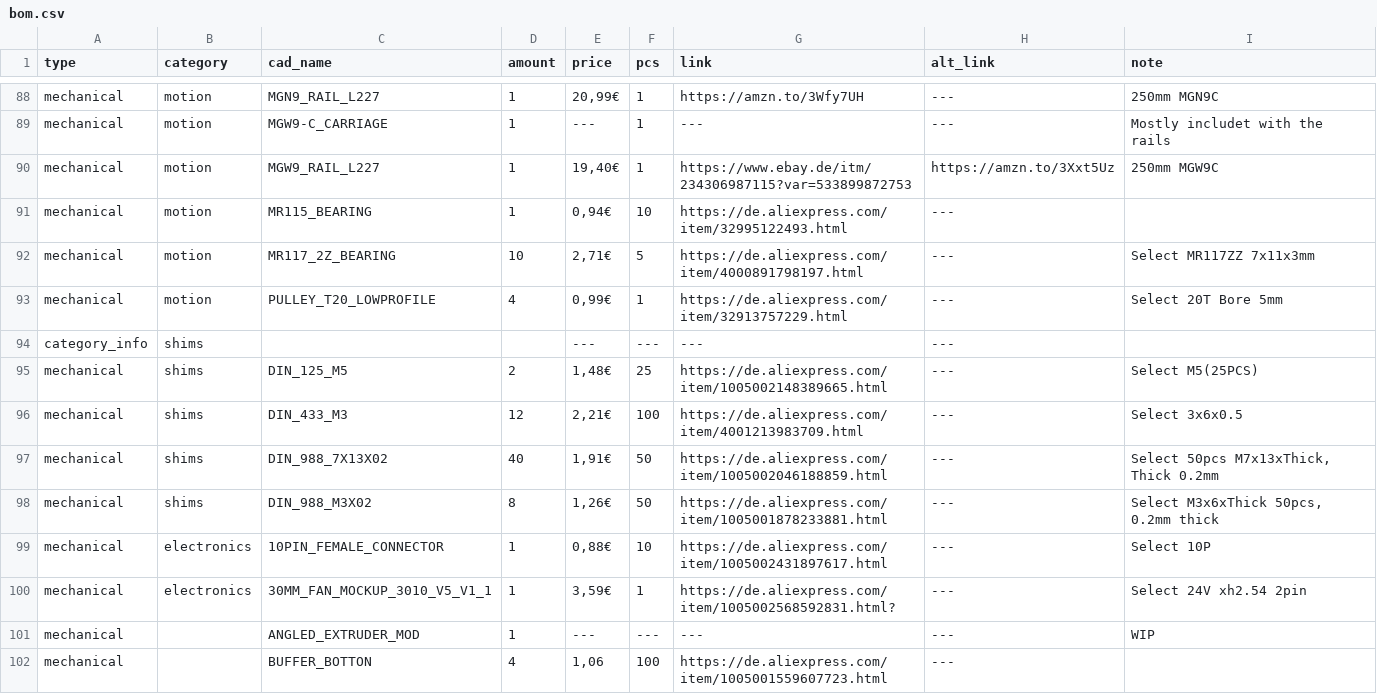
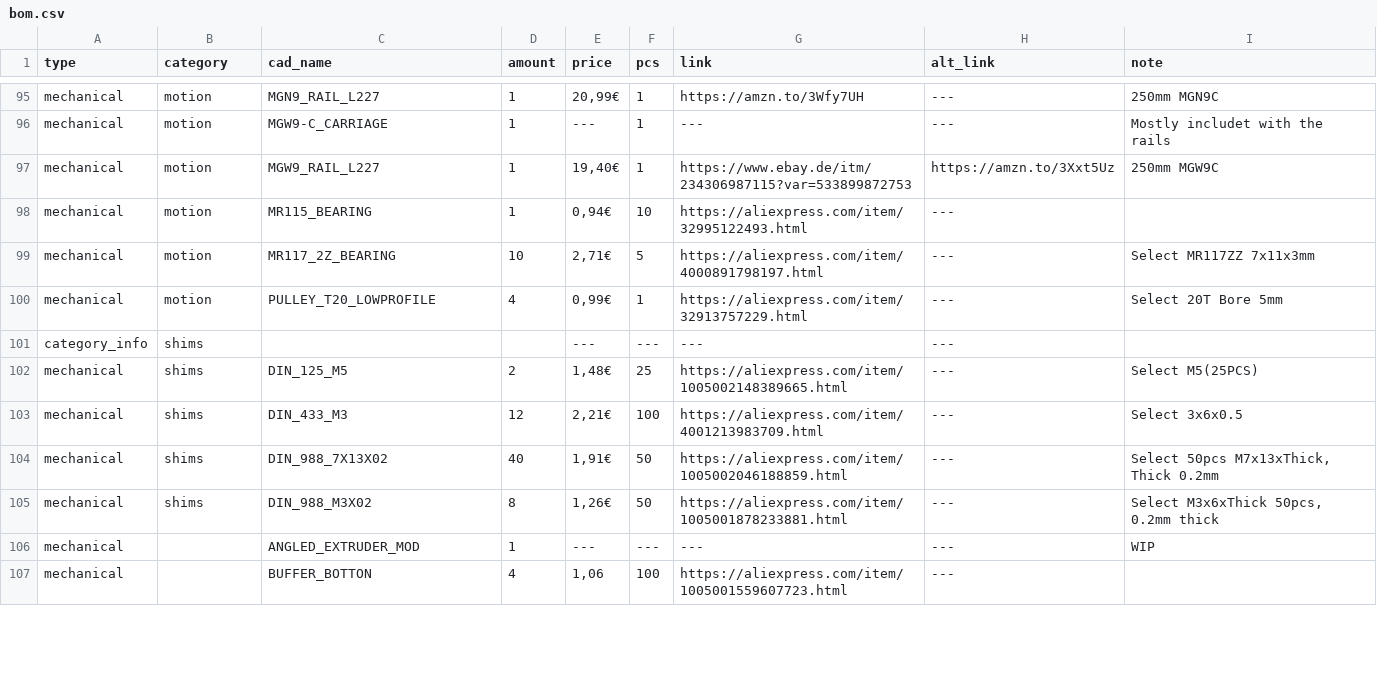
Before and after one commit to Audiotronix/Positron_LT, a CSV file: Parts/bom.csv, drawn as a sheet; only a part is shown, gaps mark what is left out; the diff covers the shown part only.

```diff
--- a/Parts/bom.csv
+++ b/Parts/bom.csv
@@ -90,13 +97,11 @@ mechanical,motion,MGW9-C_CARRIAGE,1,---,1,---,---,Mostly includet with the rails
 mechanical,motion,MGW9_RAIL_L227,1,"19,40€",1,https://www.ebay.de/itm/234306987115?var=533899872753,https://amzn.to/3Xxt5Uz,250mm MGW9C
-mechanical,motion,MR115_BEARING,1,"0,94€",10,https://de.aliexpress.com/item/32995122493.html,---,
-mechanical,motion,MR117_2Z_BEARING,10,"2,71€",5,https://de.aliexpress.com/item/4000891798197.html,---,Select MR117ZZ 7x11x3mm
-mechanical,motion,PULLEY_T20_LOWPROFILE,4,"0,99€",1,https://de.aliexpress.com/item/32913757229.html,---,Select 20T Bore 5mm
+mechanical,motion,MR115_BEARING,1,"0,94€",10,https://aliexpress.com/item/32995122493.html,---,
+mechanical,motion,MR117_2Z_BEARING,10,"2,71€",5,https://aliexpress.com/item/4000891798197.html,---,Select MR117ZZ 7x11x3mm
+mechanical,motion,PULLEY_T20_LOWPROFILE,4,"0,99€",1,https://aliexpress.com/item/32913757229.html,---,Select 20T Bore 5mm
 category_info,shims,,,---,---,---,---,
-mechanical,shims,DIN_125_M5,2,"1,48€",25,https://de.aliexpress.com/item/1005002148389665.html,---,Select M5(25PCS)
-mechanical,shims,DIN_433_M3,12,"2,21€",100,https://de.aliexpress.com/item/4001213983709.html,---,Select 3x6x0.5
-mechanical,shims,DIN_988_7X13X02,40,"1,91€",50,https://de.aliexpress.com/item/1005002046188859.html,---,"Select 50pcs M7x13xThick, Thick 0.2mm"
-mechanical,shims,DIN_988_M3X02,8,"1,26€",50,https://de.aliexpress.com/item/1005001878233881.html,---,"Select M3x6xThick 50pcs, 0.2mm thick"
-mechanical,electronics,10PIN_FEMALE_CONNECTOR,1,"0,88€",10,https://de.aliexpress.com/item/1005002431897617.html,---,Select 10P
-mechanical,electronics,30MM_FAN_MOCKUP_3010_V5_V1_1,1,"3,59€",1,https://de.aliexpress.com/item/1005002568592831.html?,---,Select 24V xh2.54 2pin
+mechanical,shims,DIN_125_M5,2,"1,48€",25,https://aliexpress.com/item/1005002148389665.html,---,Select M5(25PCS)
+mechanical,shims,DIN_433_M3,12,"2,21€",100,https://aliexpress.com/item/4001213983709.html,---,Select 3x6x0.5
+mechanical,shims,DIN_988_7X13X02,40,"1,91€",50,https://aliexpress.com/item/1005002046188859.html,---,"Select 50pcs M7x13xThick, Thick 0.2mm"
+mechanical,shims,DIN_988_M3X02,8,"1,26€",50,https://aliexpress.com/item/1005001878233881.html,---,"Select M3x6xThick 50pcs, 0.2mm thick"
 mechanical,,ANGLED_EXTRUDER_MOD,1,---,---,---,---,WIP
-mechanical,,BUFFER_BOTTON,4,"1,06",100,https://de.aliexpress.com/item/1005001559607723.html,---,
+mechanical,,BUFFER_BOTTON,4,"1,06",100,https://aliexpress.com/item/1005001559607723.html,---,
```
Also changed, not shown: 7 added rows, 5 removed rows and 30 edited cells elsewhere in this file, 1 other file.
